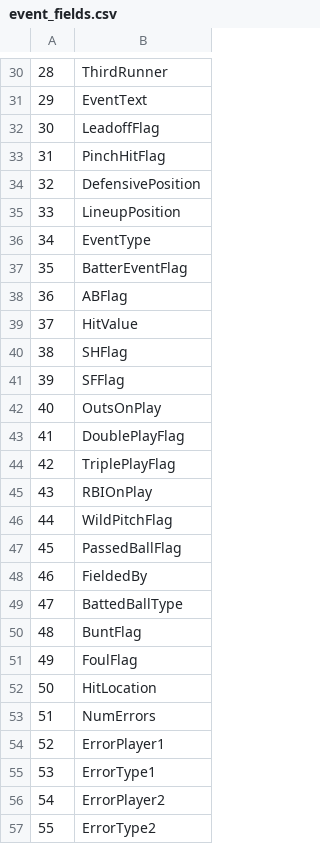
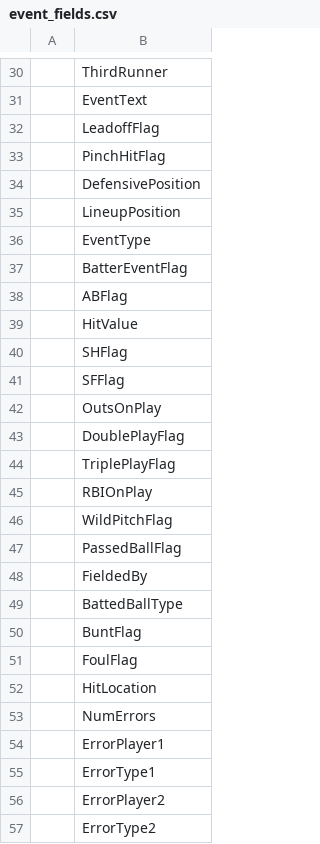
Before and after one commit to jgvlk/Retrosheet, a CSV file: Data/metadata/event_fields.csv, drawn as a sheet; only a part is shown, gaps mark what is left out; the diff covers the shown part only; the diff names each change by its address in the sheet, - before the commit and + after, or states it on an @@ line.

```diff
--- a/Data/metadata/event_fields.csv
+++ b/Data/metadata/event_fields.csv
-A30: 28
+A30: (empty)
-A31: 29
+A31: (empty)
-A32: 30
+A32: (empty)
-A33: 31
+A33: (empty)
-A34: 32
+A34: (empty)
-A35: 33
+A35: (empty)
-A36: 34
+A36: (empty)
-A37: 35
+A37: (empty)
-A38: 36
+A38: (empty)
-A39: 37
+A39: (empty)
-A40: 38
+A40: (empty)
-A41: 39
+A41: (empty)
-A42: 40
+A42: (empty)
-A43: 41
+A43: (empty)
-A44: 42
+A44: (empty)
-A45: 43
+A45: (empty)
-A46: 44
+A46: (empty)
-A47: 45
+A47: (empty)
-A48: 46
+A48: (empty)
-A49: 47
+A49: (empty)
-A50: 48
+A50: (empty)
-A51: 49
+A51: (empty)
-A52: 50
+A52: (empty)
-A53: 51
+A53: (empty)
-A54: 52
+A54: (empty)
-A55: 53
+A55: (empty)
-A56: 54
+A56: (empty)
-A57: 55
+A57: (empty)
```
Also changed, not shown: 69 edited cells elsewhere in this file, Data/metadata/game_fields.csv, 1 other file.
